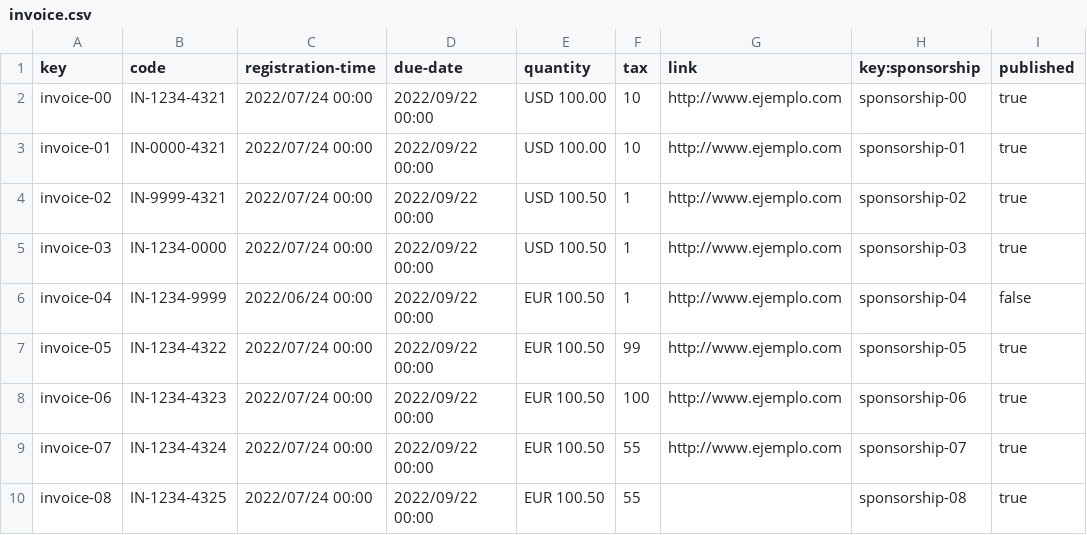
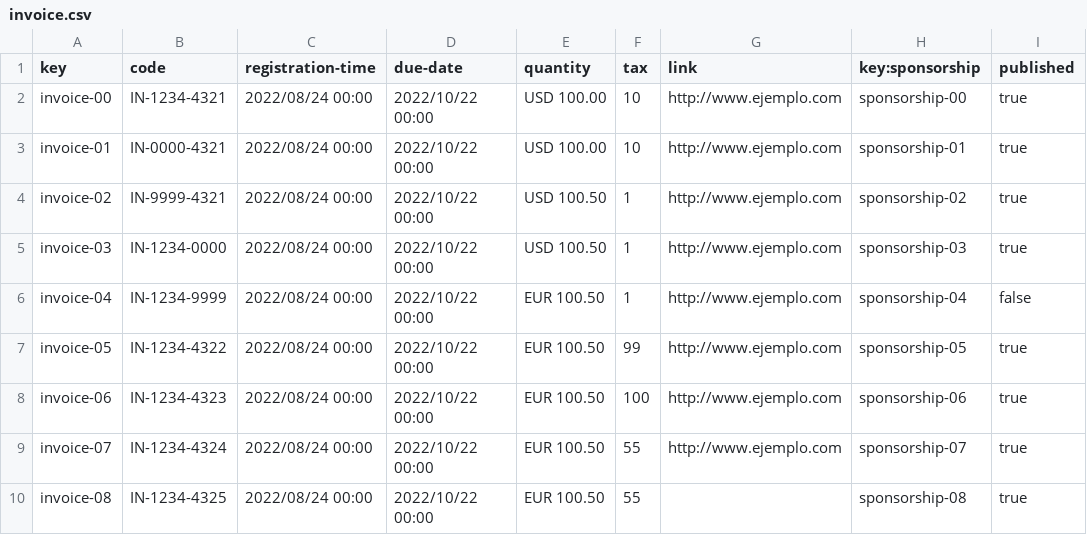
Before and after one commit to DP2-2023-2024-C1-001/Acme-SF-D04, a CSV file: src/main/webapp/WEB-INF/resources/sample-data/invoice.csv, drawn as a sheet.

Commit message:
Correciones entrega 3: fecha de las invoice y sample data de invoice actualizado

```diff
--- a/src/main/webapp/WEB-INF/resources/sample-data/invoice.csv
+++ b/src/main/webapp/WEB-INF/resources/sample-data/invoice.csv
@@ -1,10 +1,10 @@
 key,code,registration-time,due-date,quantity,tax,link,key:sponsorship,published
-invoice-00,IN-1234-4321,2022/07/24 00:00,2022/09/22 00:00,"USD 100.00",10,http://www.ejemplo.com,sponsorship-00,true
-invoice-01,IN-0000-4321,2022/07/24 00:00,2022/09/22 00:00,"USD 100.00",10,http://www.ejemplo.com,sponsorship-01,true
-invoice-02,IN-9999-4321,2022/07/24 00:00,2022/09/22 00:00,"USD 100.50",1,http://www.ejemplo.com,sponsorship-02,true
-invoice-03,IN-1234-0000,2022/07/24 00:00,2022/09/22 00:00,"USD 100.50",1,http://www.ejemplo.com,sponsorship-03,true
-invoice-04,IN-1234-9999,2022/06/24 00:00,2022/09/22 00:00,"EUR 100.50",1,http://www.ejemplo.com,sponsorship-04,false
-invoice-05,IN-1234-4322,2022/07/24 00:00,2022/09/22 00:00,"EUR 100.50",99,http://www.ejemplo.com,sponsorship-05,true
-invoice-06,IN-1234-4323,2022/07/24 00:00,2022/09/22 00:00,"EUR 100.50",100,http://www.ejemplo.com,sponsorship-06,true
-invoice-07,IN-1234-4324,2022/07/24 00:00,2022/09/22 00:00,"EUR 100.50",55,http://www.ejemplo.com,sponsorship-07,true
-invoice-08,IN-1234-4325,2022/07/24 00:00,2022/09/22 00:00,"EUR 100.50",55,,sponsorship-08,true
+invoice-00,IN-1234-4321,2022/08/24 00:00,2022/10/22 00:00,"USD 100.00",10,http://www.ejemplo.com,sponsorship-00,true
+invoice-01,IN-0000-4321,2022/08/24 00:00,2022/10/22 00:00,"USD 100.00",10,http://www.ejemplo.com,sponsorship-01,true
+invoice-02,IN-9999-4321,2022/08/24 00:00,2022/10/22 00:00,"USD 100.50",1,http://www.ejemplo.com,sponsorship-02,true
+invoice-03,IN-1234-0000,2022/08/24 00:00,2022/10/22 00:00,"USD 100.50",1,http://www.ejemplo.com,sponsorship-03,true
+invoice-04,IN-1234-9999,2022/08/24 00:00,2022/10/22 00:00,"EUR 100.50",1,http://www.ejemplo.com,sponsorship-04,false
+invoice-05,IN-1234-4322,2022/08/24 00:00,2022/10/22 00:00,"EUR 100.50",99,http://www.ejemplo.com,sponsorship-05,true
+invoice-06,IN-1234-4323,2022/08/24 00:00,2022/10/22 00:00,"EUR 100.50",100,http://www.ejemplo.com,sponsorship-06,true
+invoice-07,IN-1234-4324,2022/08/24 00:00,2022/10/22 00:00,"EUR 100.50",55,http://www.ejemplo.com,sponsorship-07,true
+invoice-08,IN-1234-4325,2022/08/24 00:00,2022/10/22 00:00,"EUR 100.50",55,,sponsorship-08,true
```
Also changed, not shown: 6 other files.
